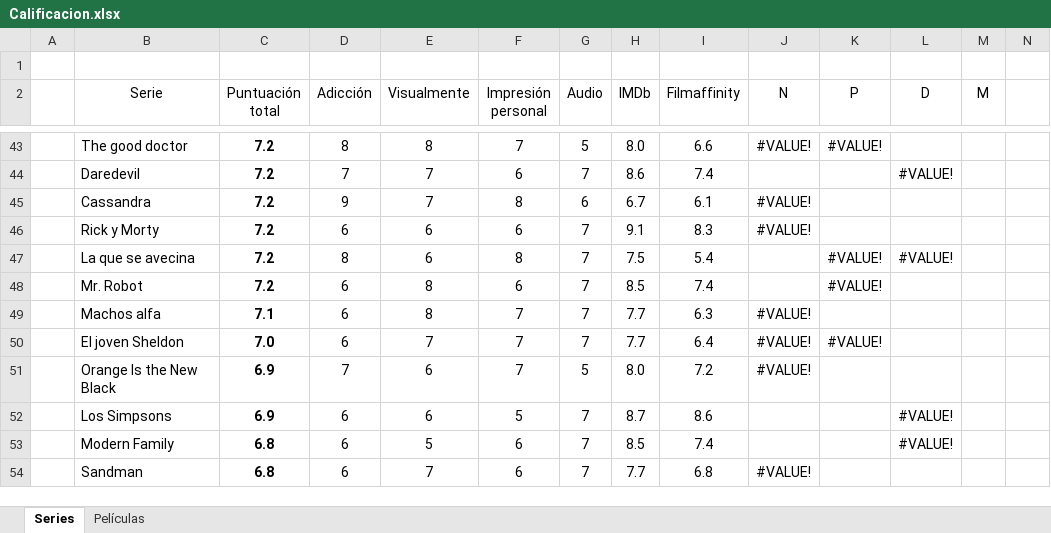
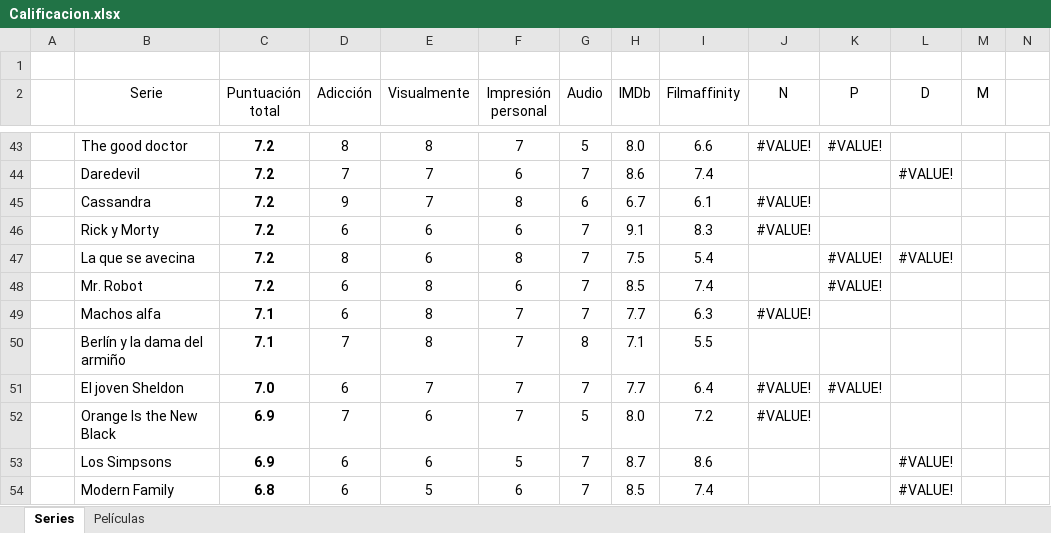
Before and after one commit to jarasa03/Calificacion-de-peliculas-y-series, an Excel workbook: Calificacion.xlsx, sheet Series, drawn as a sheet; only a part is shown, gaps mark what is left out; the shorter side is filled out with more unchanged rows; values as stored, in another font and other column widths than the file's, no borders; table styles not drawn; rows hold the shown columns only; the diff names each change by its address in the sheet, - before the commit and + after, or states it on an @@ line.

```diff
--- a/Calificacion.xlsx (sheet Series)
+++ b/Calificacion.xlsx (sheet Series)
+row 50:  | Berlín y la dama del armiño | 7.1 | 7 | 8 | 7 | 8 | 7.1 | 5.5
```
Also changed, not shown: sheet Películas, formulas that keep their value, 2 other files.
